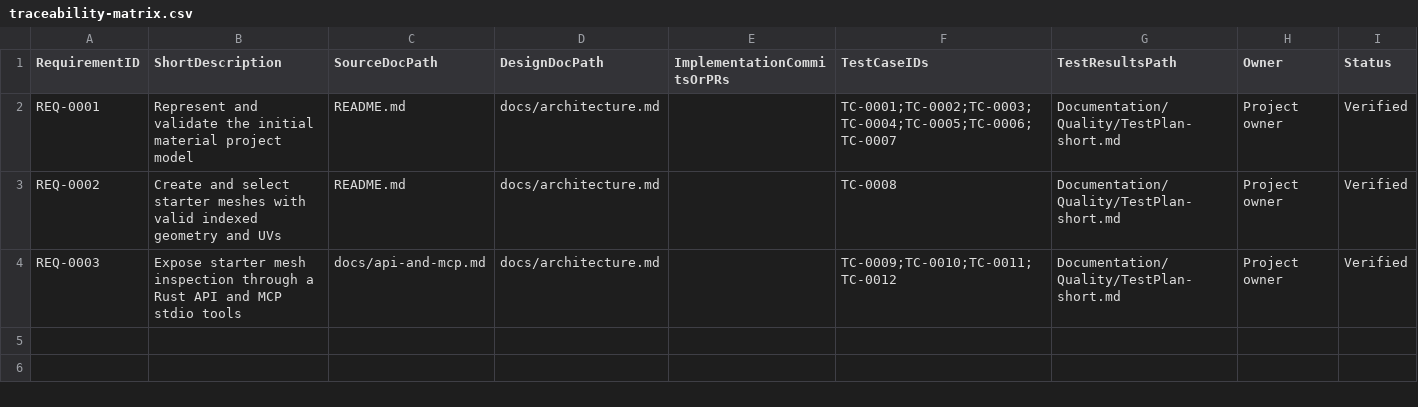
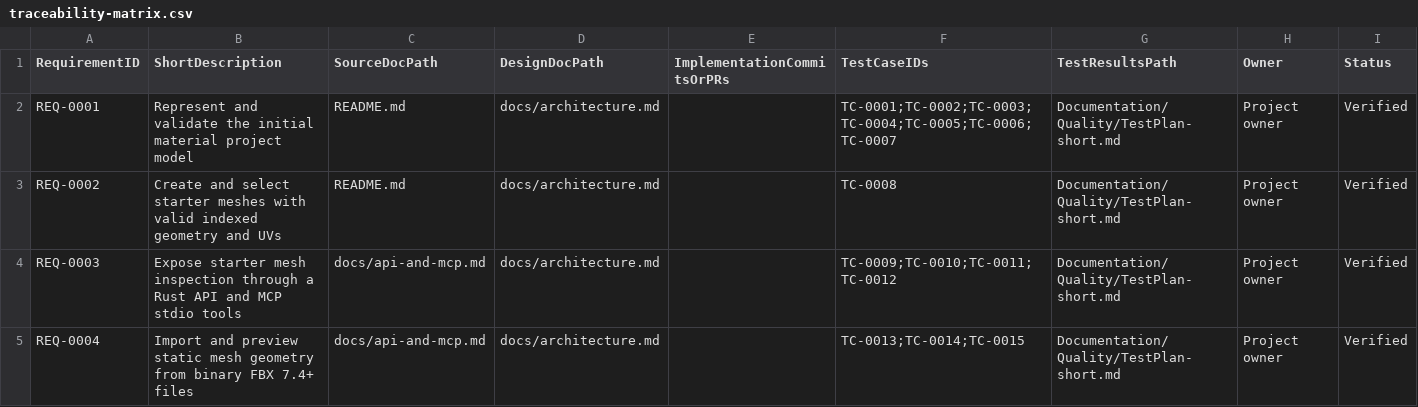
Before and after one commit to PayneRussell93/substancecraft, a CSV file: Documentation/Quality/traceability-matrix.csv, drawn as a sheet; the diff names each change by its address in the sheet, - before the commit and + after, or states it on an @@ line.

Commit message:
Add bounded binary FBX mesh import

```diff
--- a/Documentation/Quality/traceability-matrix.csv
+++ b/Documentation/Quality/traceability-matrix.csv
+row 5: REQ-0004 | Import and preview static mesh geometry from binary FBX 7.4+ files | docs/api-and-mcp.md | docs/architecture.md |  | TC-0013;TC-0014;TC-0015 | Documentation/Quality/TestPlan-short.md | Project owner | Verified
```
Also changed, not shown: 11 other files.
